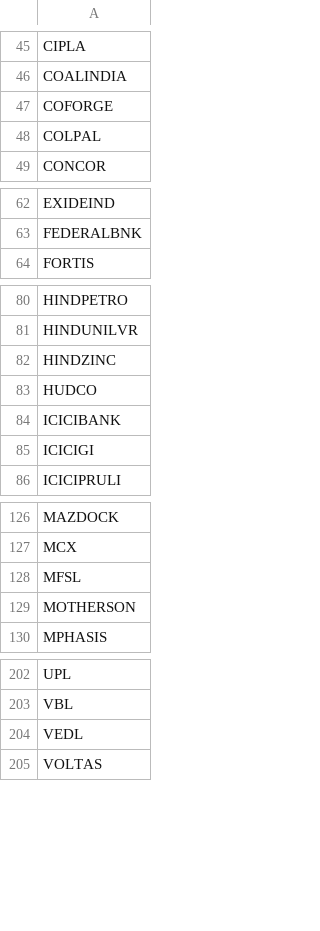
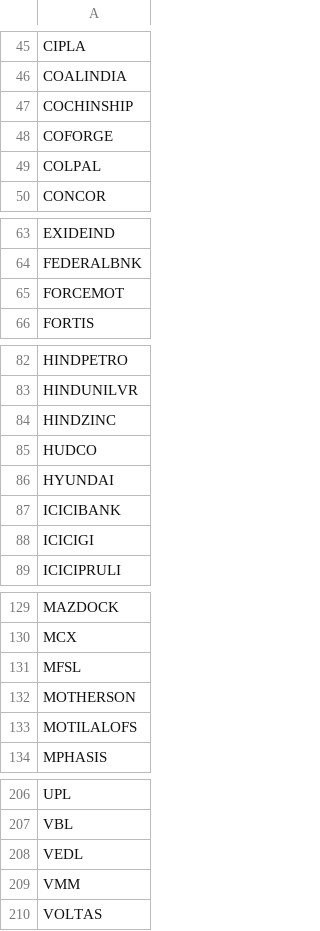
Before and after one commit to harshlearn001/CANDLE-LAB, a CSV file: config/fno_symbols.csv, drawn as a sheet; only a part is shown, gaps mark what is left out; the diff names each change by its address in the sheet, - before the commit and + after, or states it on an @@ line.

```diff
--- a/config/fno_symbols.csv
+++ b/config/fno_symbols.csv
+row 47: COCHINSHIP
+row 65: FORCEMOT
+row 86: HYUNDAI
+row 133: MOTILALOFS
+row 209: VMM
```
Also changed, not shown: 9 other files.
